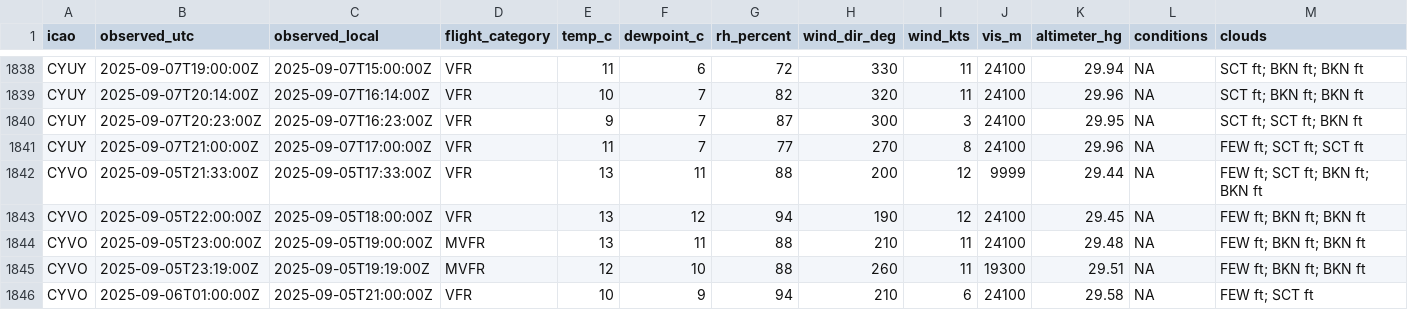
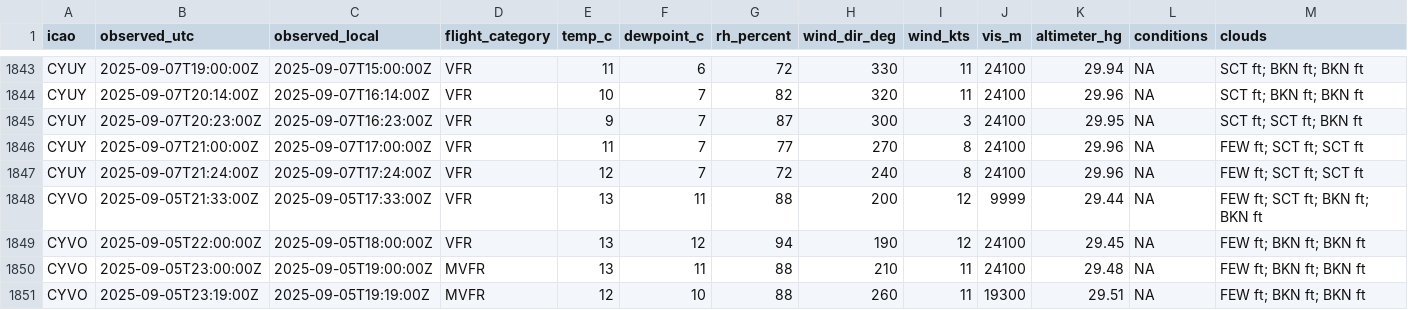
Before and after one commit to NoahCornish/Canada-Flight-Conditions-Research-Project, a CSV file: clean_metars.csv, drawn as a sheet; only a part is shown, gaps mark what is left out; the shorter side is filled out with more unchanged rows; rows hold the shown columns only; the diff covers the shown part only; the diff names each change by its address in the sheet, - before the commit and + after, or states it on an @@ line.

```diff
--- a/clean_metars.csv
+++ b/clean_metars.csv
+row 1847: CYUY | 2025-09-07T21:24:00Z | 2025-09-07T17:24:00Z | VFR | 12 | 7 | 72 | 240 | 8 | 24100 | 29.96 | NA | FEW ft; SCT ft; SCT ft
```
Also changed, not shown: 5 added rows elsewhere in this file, clean_metars_09_2025.csv, 4 other files.
